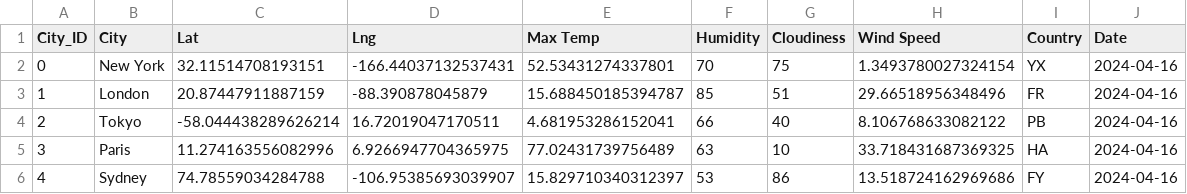
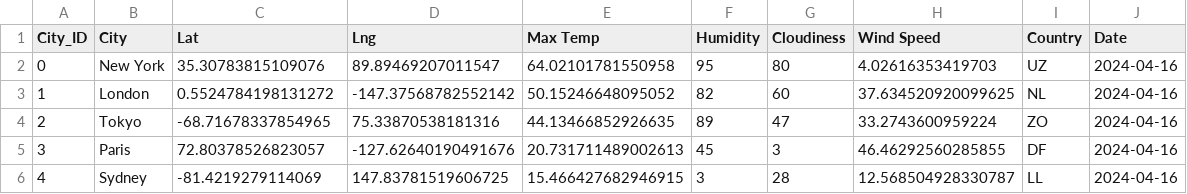
Before and after one commit to Trevor-Sandoval/python-api-challenge, a CSV file: WeatherPy_and_VacationPy/output_data/cities.csv, drawn as a sheet.

Commit message:
Update cities.csv

```diff
--- a/WeatherPy_and_VacationPy/output_data/cities.csv
+++ b/WeatherPy_and_VacationPy/output_data/cities.csv
@@ -1,6 +1,6 @@
 City_ID,City,Lat,Lng,Max Temp,Humidity,Cloudiness,Wind Speed,Country,Date
-0,New York,32.11514708193151,-166.44037132537431,52.53431274337801,70,75,1.3493780027324154,YX,2024-04-16
-1,London,20.87447911887159,-88.390878045879,15.688450185394787,85,51,29.66518956348496,FR,2024-04-16
-2,Tokyo,-58.044438289626214,16.72019047170511,4.681953286152041,66,40,8.106768633082122,PB,2024-04-16
-3,Paris,11.274163556082996,6.9266947704365975,77.02431739756489,63,10,33.718431687369325,HA,2024-04-16
-4,Sydney,74.78559034284788,-106.95385693039907,15.829710340312397,53,86,13.518724162969686,FY,2024-04-16
+0,New York,35.30783815109076,89.89469207011547,64.02101781550958,95,80,4.02616353419703,UZ,2024-04-16
+1,London,0.5524784198131272,-147.37568782552142,50.15246648095052,82,60,37.634520920099625,NL,2024-04-16
+2,Tokyo,-68.71678337854965,75.33870538181316,44.13466852926635,89,47,33.2743600959224,ZO,2024-04-16
+3,Paris,72.80378526823057,-127.62640190491676,20.731711489002613,45,3,46.46292560285855,DF,2024-04-16
+4,Sydney,-81.4219279114069,147.83781519606725,15.466427682946915,3,28,12.568504928330787,LL,2024-04-16
```
